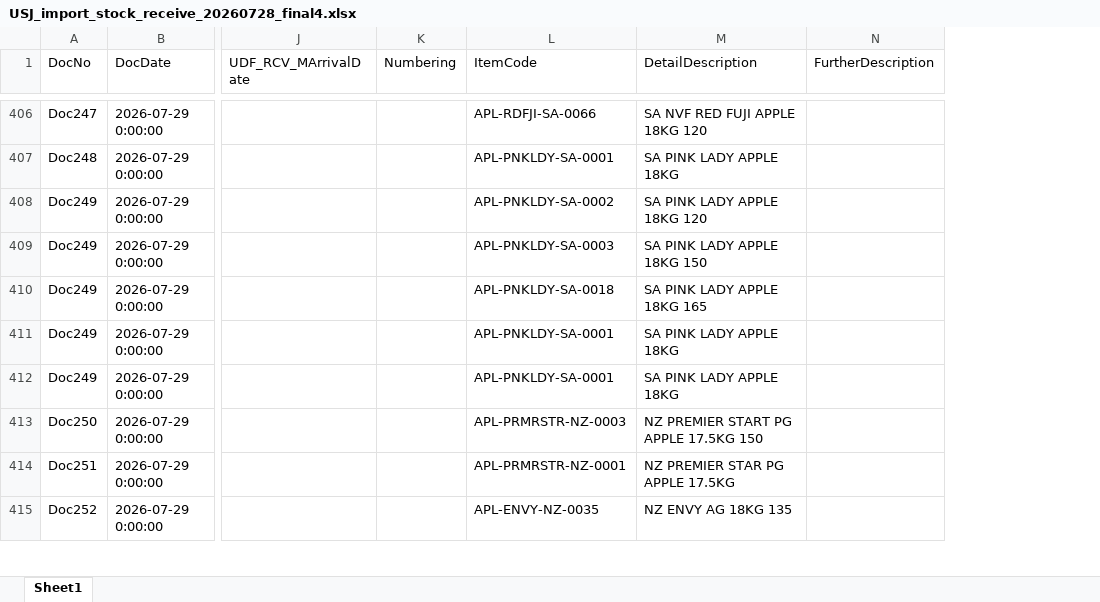
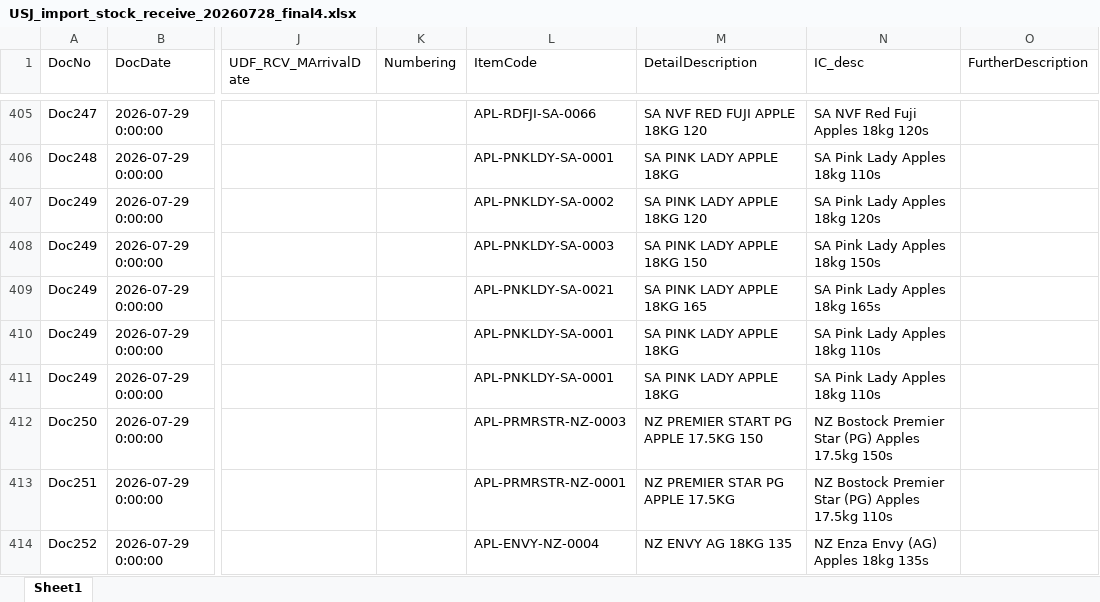
Before and after one commit to marcus9797/stock_receivables_import, an Excel workbook: USJ/USJ_import_stock_receive_20260728_final4.xlsx, sheet Sheet1, drawn as a sheet; only a part is shown, gaps mark what is left out; values as stored, in another font and other column widths than the file's, no cell formats; addresses are those after the commit; the diff covers the shown part only; the diff names each change by its address in the sheet, - before the commit and + after, or states it on an @@ line.

```diff
--- a/USJ/USJ_import_stock_receive_20260728_final4.xlsx (sheet Sheet1)
+++ b/USJ/USJ_import_stock_receive_20260728_final4.xlsx (sheet Sheet1)
+column N (IC_desc), rows 405-414: SA NVF Red Fuji Apples 18kg 120s | SA Pink Lady Apples 18kg 110s | SA Pink Lady Apples 18kg 120s | SA Pink Lady Apples 18kg 150s | SA Pink Lady Apples 18kg 165s | SA Pink Lady Apples 18kg 110s | SA Pink Lady Apples 18kg 110s | NZ Bostock Premier Star (PG) Apples 17.5kg 150s | NZ Bostock Premier Star (PG) Apples 17.5kg 110s | NZ Enza Envy (AG) Apples 18kg 135s
-L409 (ItemCode): APL-PNKLDY-SA-0018
+L409 (ItemCode): APL-PNKLDY-SA-0021
-L414 (ItemCode): APL-ENVY-NZ-0035
+L414 (ItemCode): APL-ENVY-NZ-0004
```
Also changed, not shown: 1 removed row and 76 edited cells elsewhere in this sheet, cell formats.
